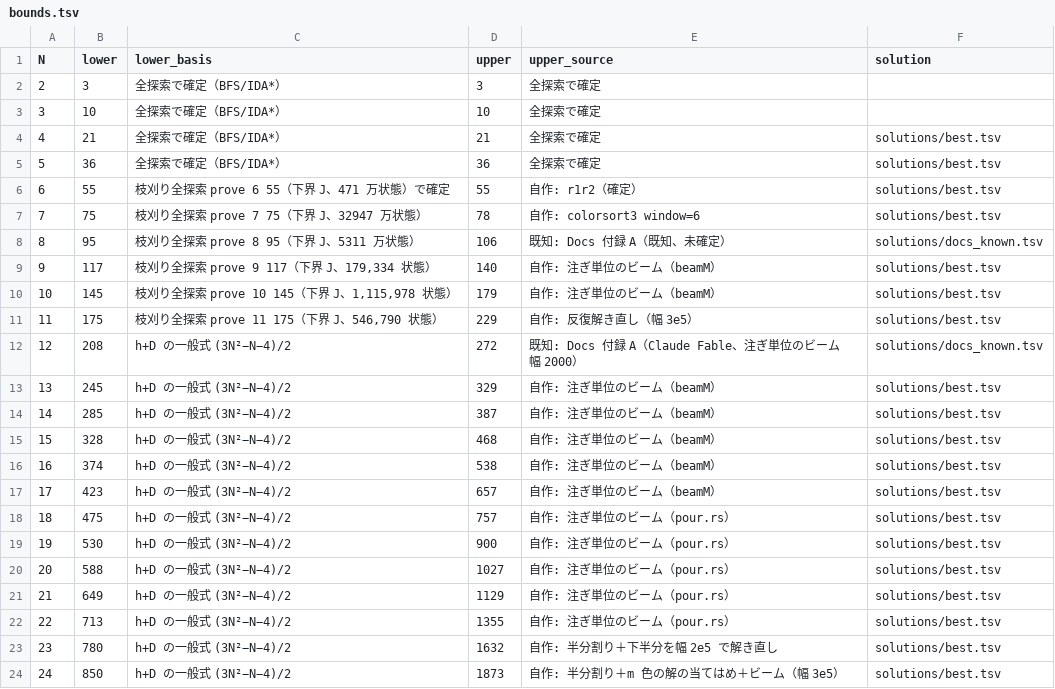
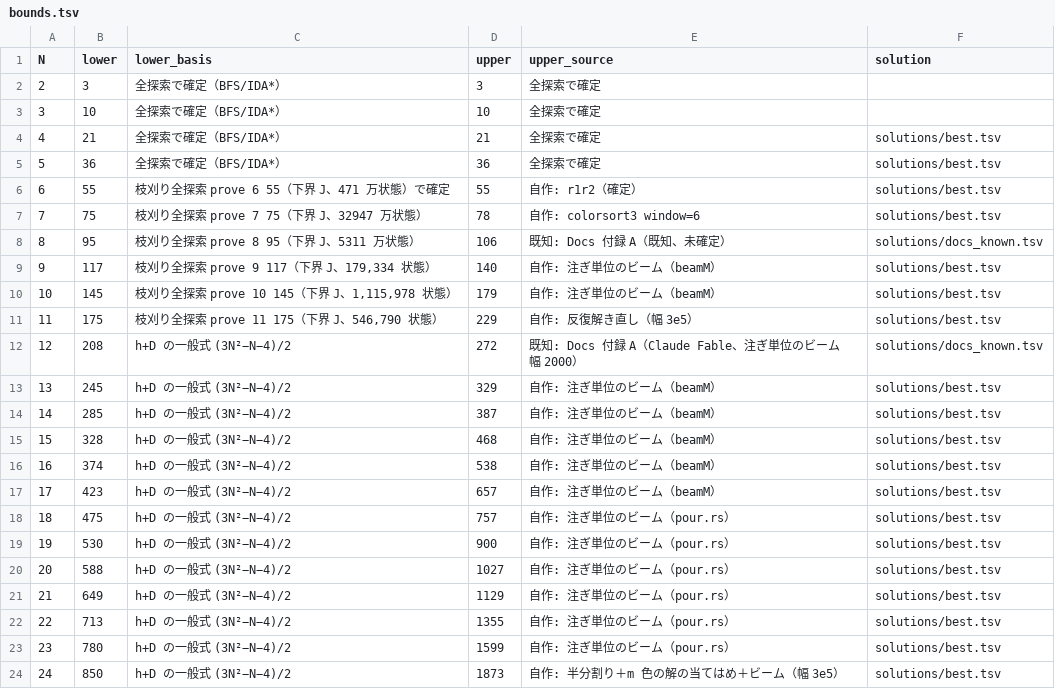
Before and after one commit to wand125/colorsort-transpose, a TSV file: bounds.tsv, drawn as a sheet.

```diff
--- a/bounds.tsv
+++ b/bounds.tsv
@@ -22,3 +22,3 @@ N	lower	lower_basis	upper	upper_source	solution
 22	713	h+D の一般式 (3N²−N−4)/2	1355	自作: 注ぎ単位のビーム（pour.rs）	solutions/best.tsv
-23	780	h+D の一般式 (3N²−N−4)/2	1632	自作: 半分割り＋下半分を幅 2e5 で解き直し	solutions/best.tsv
+23	780	h+D の一般式 (3N²−N−4)/2	1599	自作: 注ぎ単位のビーム（pour.rs）	solutions/best.tsv
 24	850	h+D の一般式 (3N²−N−4)/2	1873	自作: 半分割り＋m 色の解の当てはめ＋ビーム（幅 3e5）	solutions/best.tsv
```
Also changed, not shown: solutions/best.tsv, 8 other files.
